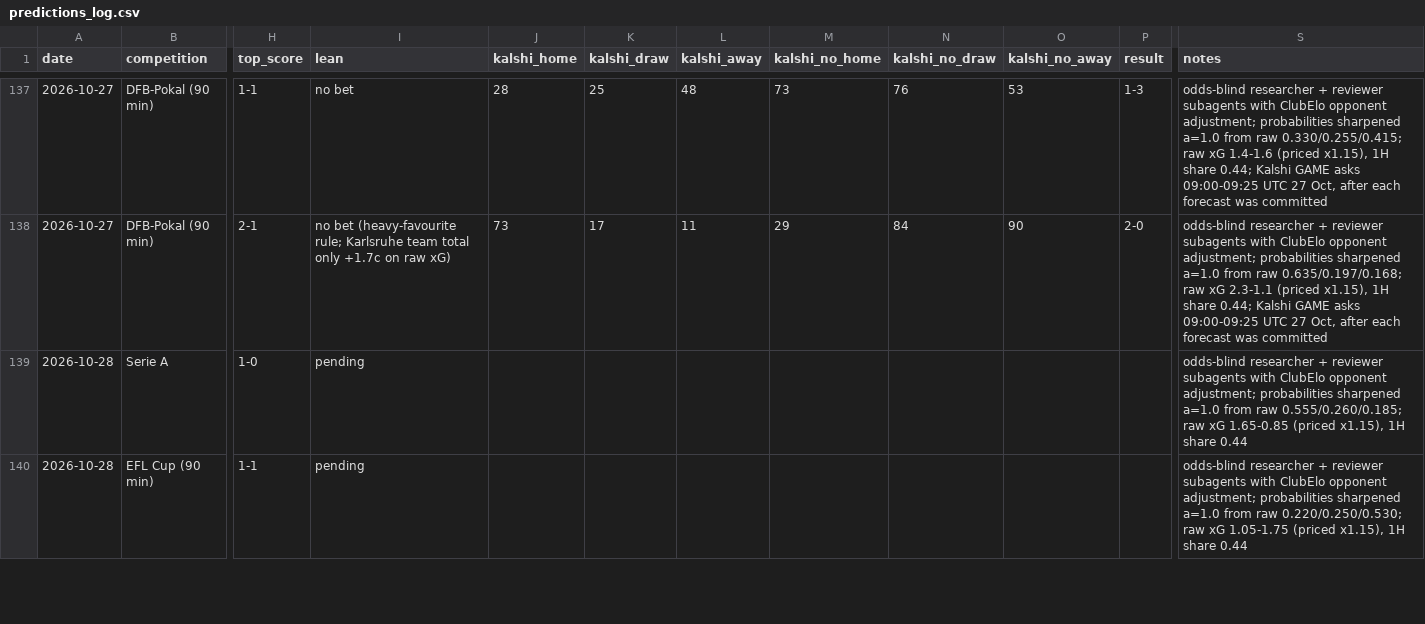
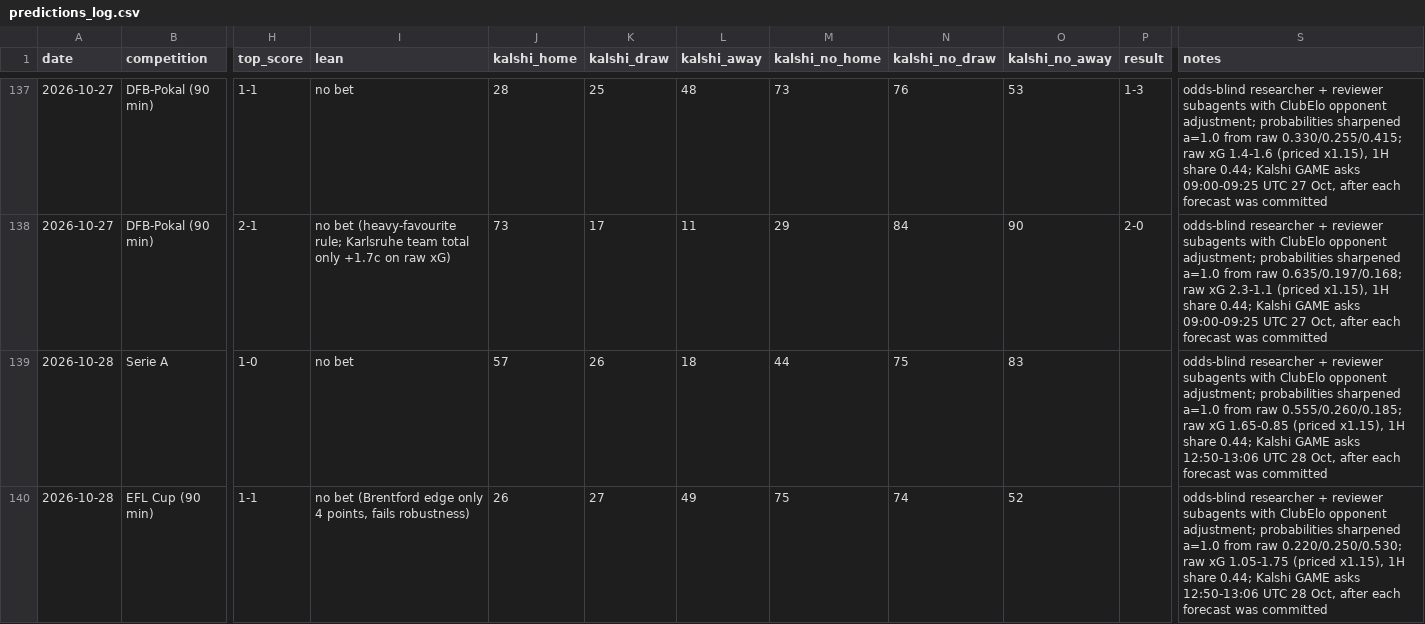
Before and after one commit to bobaoxu2001/Quantitative-Finance, a CSV file: football/predictions_log.csv, drawn as a sheet; only a part is shown, gaps mark what is left out; the diff covers the shown part only; the diff names each change by its address in the sheet, - before the commit and + after, or states it on an @@ line.

```diff
--- a/football/predictions_log.csv
+++ b/football/predictions_log.csv
-I139 (lean): pending
+I139 (lean): no bet
-J139 (kalshi_home): (empty)
+J139 (kalshi_home): 57
-K139 (kalshi_draw): (empty)
+K139 (kalshi_draw): 26
-L139 (kalshi_away): (empty)
+L139 (kalshi_away): 18
-M139 (kalshi_no_home): (empty)
+M139 (kalshi_no_home): 44
-N139 (kalshi_no_draw): (empty)
+N139 (kalshi_no_draw): 75
-O139 (kalshi_no_away): (empty)
+O139 (kalshi_no_away): 83
-S139 (notes): …1H share 0.44
+S139 (notes): …1H share 0.44; Kalshi GAME asks 12:50-13:06 UTC 28 Oct, after each forecast was committed
-I140 (lean): pending
+I140 (lean): no bet (Brentford edge only 4 points, fails robustness)
-J140 (kalshi_home): (empty)
+J140 (kalshi_home): 26
-K140 (kalshi_draw): (empty)
+K140 (kalshi_draw): 27
-L140 (kalshi_away): (empty)
+L140 (kalshi_away): 49
-M140 (kalshi_no_home): (empty)
+M140 (kalshi_no_home): 75
-N140 (kalshi_no_draw): (empty)
+N140 (kalshi_no_draw): 74
-O140 (kalshi_no_away): (empty)
+O140 (kalshi_no_away): 52
-S140 (notes): …1H share 0.44
+S140 (notes): …1H share 0.44; Kalshi GAME asks 12:50-13:06 UTC 28 Oct, after each forecast was committed
```
Also changed, not shown: 64 edited cells elsewhere in this file.
